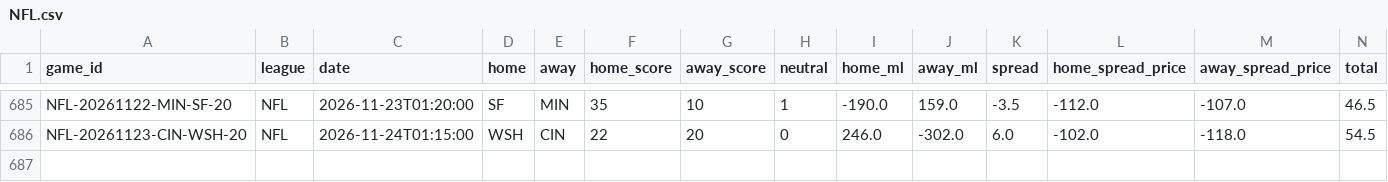
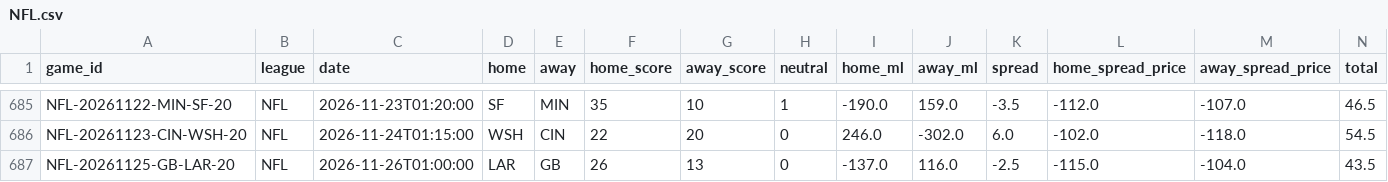
Before and after one commit to ElRico64/AlgoTradingBot, a CSV file: data/history/NFL.csv, drawn as a sheet; only a part is shown, gaps mark what is left out; rows hold the shown columns only; the diff names each change by its address in the sheet, - before the commit and + after, or states it on an @@ line.

```diff
--- a/data/history/NFL.csv
+++ b/data/history/NFL.csv
+row 687: NFL-20261125-GB-LAR-20 | NFL | 2026-11-26T01:00:00 | LAR | GB | 26 | 13 | 0 | -137.0 | 116.0 | -2.5 | -115.0 | -104.0 | 43.5
```
Also changed, not shown: data/history/NBA.csv, data/history/NHL.csv, 5 other files.
